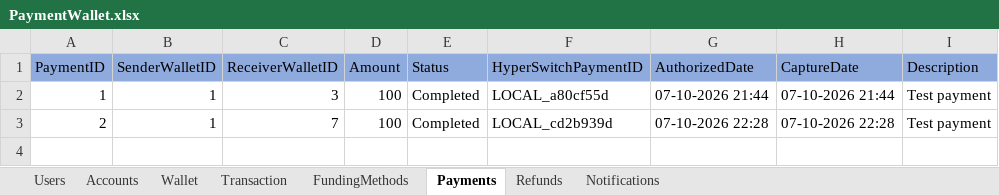
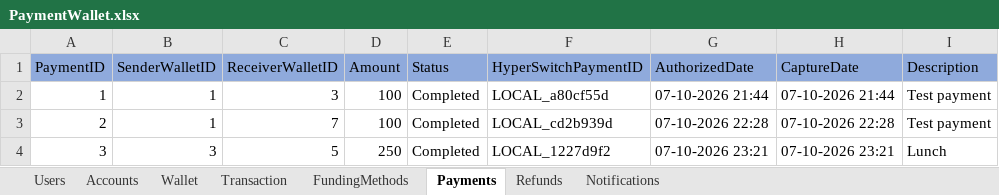
Before and after one commit to rk20597/PaymentWallet, an Excel workbook: Data/PaymentWallet.xlsx, sheet Payments, drawn as a sheet; values as stored, in another font and other column widths than the file's, no borders; the diff names each change by its address in the sheet, - before the commit and + after, or states it on an @@ line.

Commit message:
Admin tab complete with users, accounts, wallets, payments, stats, GetAllUsers endpoint added

```diff
--- a/Data/PaymentWallet.xlsx (sheet Payments)
+++ b/Data/PaymentWallet.xlsx (sheet Payments)
+row 4: 3 | 3 | 5 | 250 | Completed | LOCAL_1227d9f2 | 07-10-2026 23:21 | 07-10-2026 23:21 | Lunch
```
Also changed, not shown: sheet Transaction, sheet Wallet, 2 other files.
